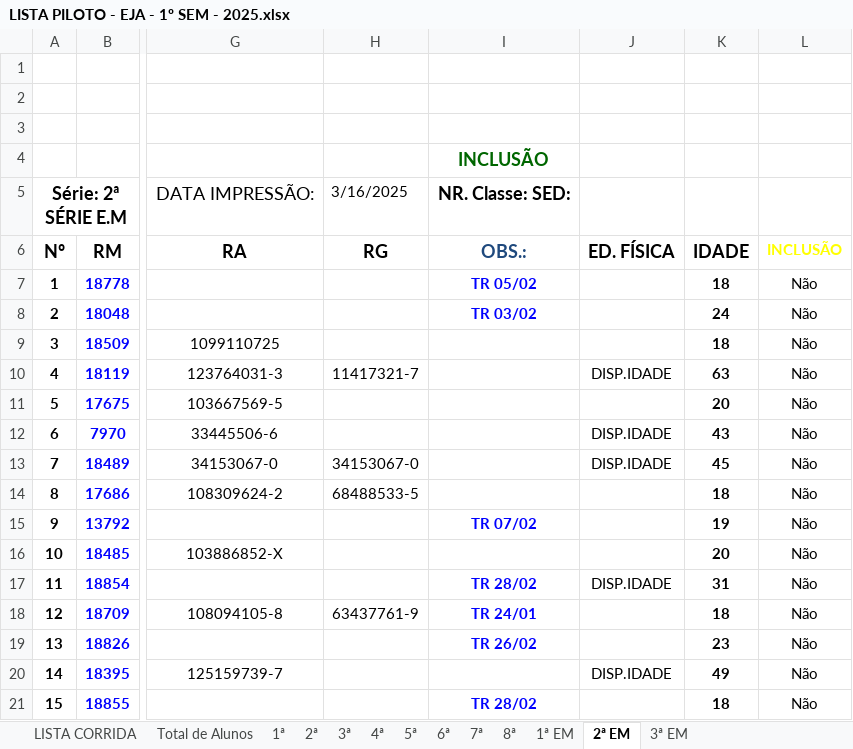
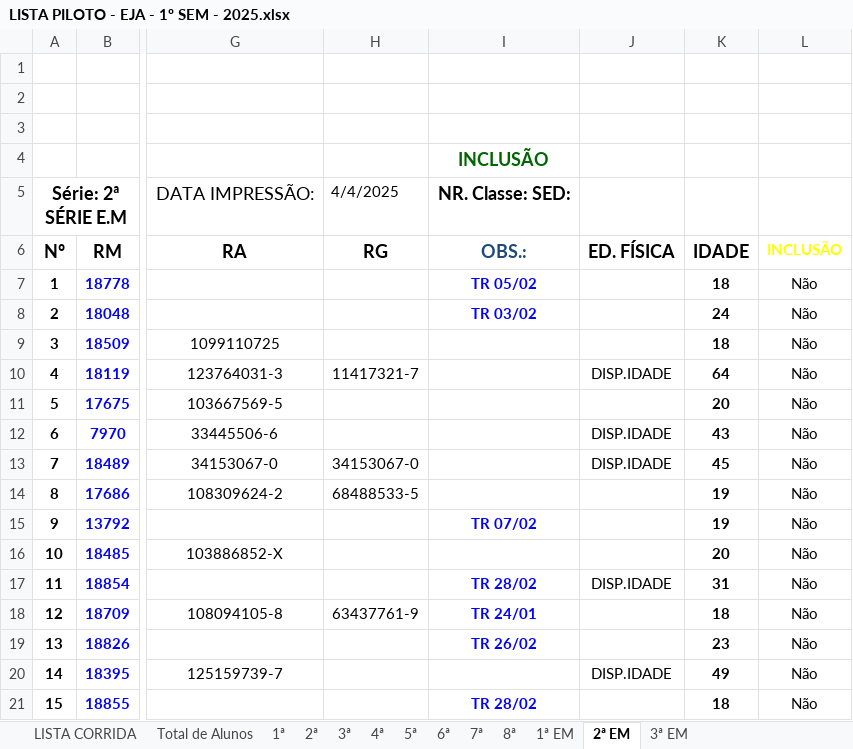
Before and after one commit to nilcruz94/secretariapadin, an Excel workbook: modelos/LISTA PILOTO - EJA - 1º SEM - 2025.xlsx, sheet 2ª EM, drawn as a sheet; only a part is shown, gaps mark what is left out; values as stored, in another font and other column widths than the file's, no borders; charts and pictures and conditional formats not drawn; the diff names each change by its address in the sheet, - before the commit and + after, or states it on an @@ line.

```diff
--- a/modelos/LISTA PILOTO - EJA - 1º SEM - 2025.xlsx (sheet 2ª EM)
+++ b/modelos/LISTA PILOTO - EJA - 1º SEM - 2025.xlsx (sheet 2ª EM)
-H5 (RG): 3/16/2025
+H5 (RG): 4/4/2025
-K10 (IDADE): 63
+K10 (IDADE): 64
-K14 (IDADE): 18
+K14 (IDADE): 19
```
Also changed, not shown: sheet LISTA CORRIDA, sheet 8ª, sheet 4ª, sheet 7ª, sheet 3ª EM, sheet fomandos 1ºsem2024, 6 more sheets, modelos/Quadro de Alunos com Deficiência - Modelo.xlsx, 17 other files.
